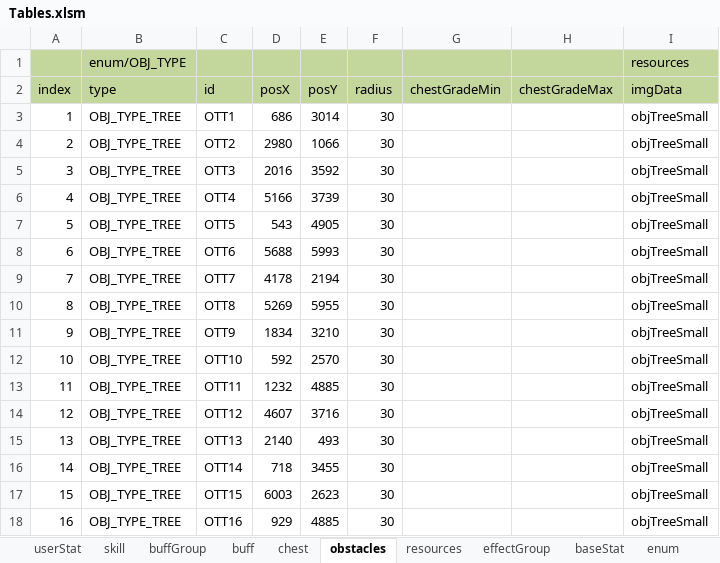
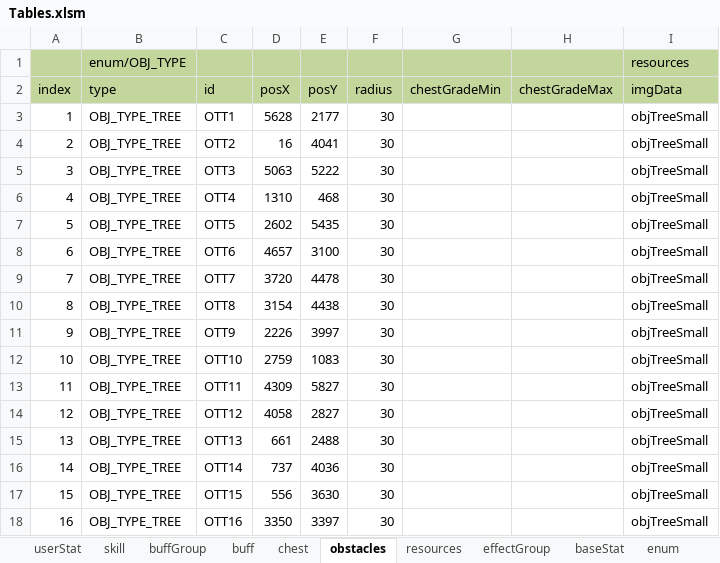
Before and after one commit to Wookok/project, an Excel workbook: dataTable/Tables.xlsm, sheet obstacles, drawn as a sheet; only a part is shown; values as stored, in another font and other column widths than the file's, no borders; the diff covers the shown part only; the diff names each change by its address in the sheet, - before the commit and + after, or states it on an @@ line.

```diff
--- a/dataTable/Tables.xlsm (sheet obstacles)
+++ b/dataTable/Tables.xlsm (sheet obstacles)
-D3 (posX): 686
+D3 (posX): 5628
-E3 (posY): 3014
+E3 (posY): 2177
-D4 (posX): 2980
+D4 (posX): 16
-E4 (posY): 1066
+E4 (posY): 4041
-D5 (posX): 2016
+D5 (posX): 5063
-E5 (posY): 3592
+E5 (posY): 5222
-D6 (posX): 5166
+D6 (posX): 1310
-E6 (posY): 3739
+E6 (posY): 468
-D7 (posX): 543
+D7 (posX): 2602
-E7 (posY): 4905
+E7 (posY): 5435
-D8 (posX): 5688
+D8 (posX): 4657
-E8 (posY): 5993
+E8 (posY): 3100
-D9 (posX): 4178
+D9 (posX): 3720
-E9 (posY): 2194
+E9 (posY): 4478
-D10 (posX): 5269
+D10 (posX): 3154
-E10 (posY): 5955
+E10 (posY): 4438
-D11 (posX): 1834
+D11 (posX): 2226
-E11 (posY): 3210
+E11 (posY): 3997
-D12 (posX): 592
+D12 (posX): 2759
-E12 (posY): 2570
+E12 (posY): 1083
-D13 (posX): 1232
+D13 (posX): 4309
-E13 (posY): 4885
+E13 (posY): 5827
-D14 (posX): 4607
+D14 (posX): 4058
-E14 (posY): 3716
+E14 (posY): 2827
-D15 (posX): 2140
+D15 (posX): 661
-E15 (posY): 493
+E15 (posY): 2488
-D16 (posX): 718
+D16 (posX): 737
-E16 (posY): 3455
+E16 (posY): 4036
-D17 (posX): 6003
+D17 (posX): 556
-E17 (posY): 2623
+E17 (posY): 3630
-D18 (posX): 929
+D18 (posX): 3350
-E18 (posY): 4885
+E18 (posY): 3397
```
Also changed, not shown: 148 edited cells elsewhere in this sheet, sheet skill, sheet effectGroup, sheet output, 14 other files.
